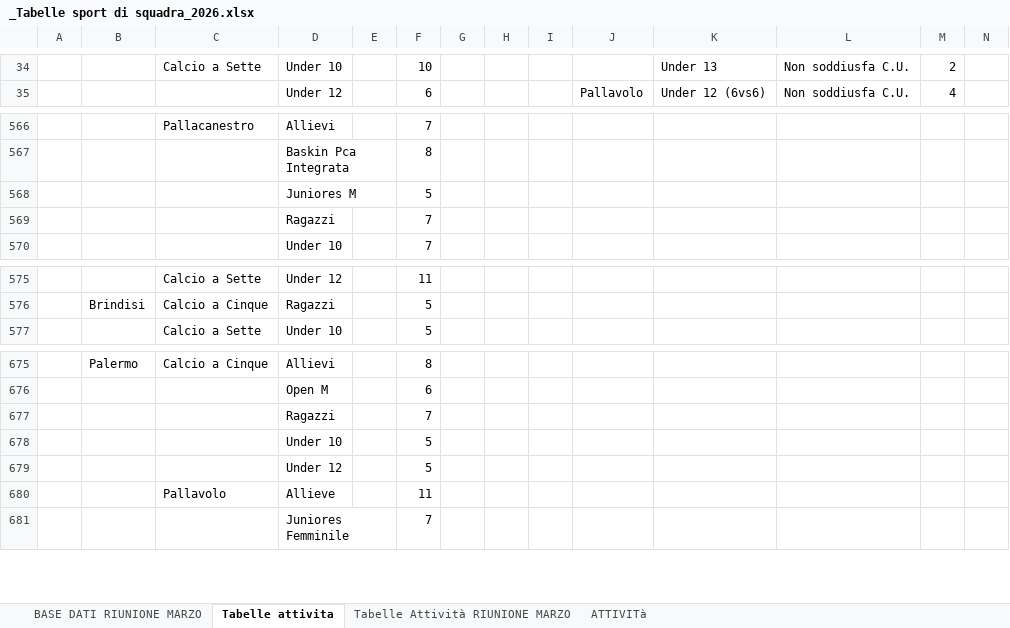
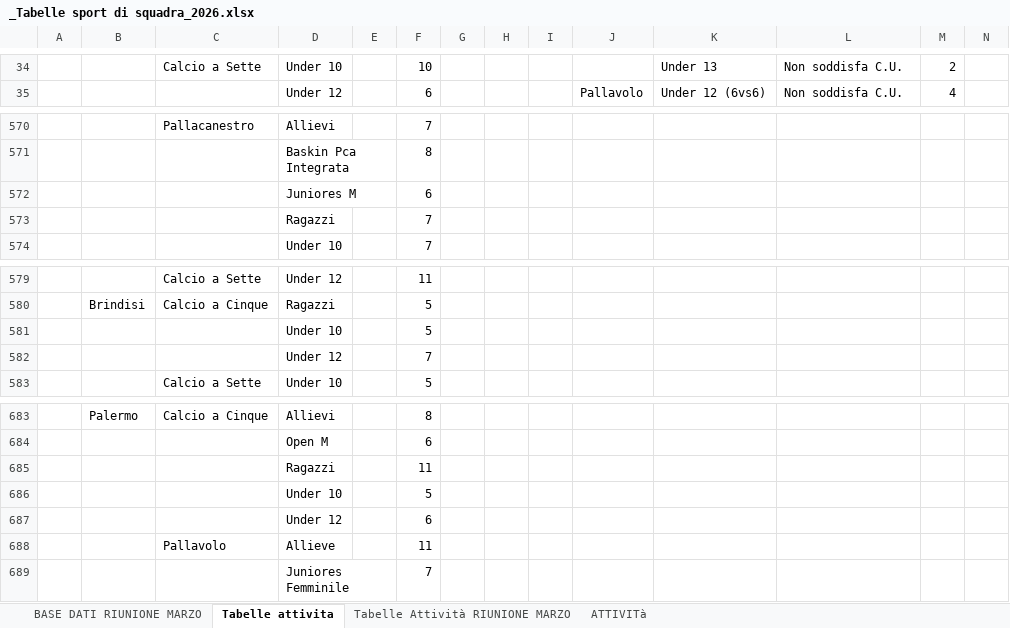
Before and after one commit to RiciMarino/portale-cras, an Excel workbook: _Tabelle sport di squadra_2026.xlsx, sheet Tabelle attivita, drawn as a sheet; only a part is shown, gaps mark what is left out; values as stored, in another font and other column widths than the file's, no borders; charts and pictures not drawn; removed rows and columns are numbered as before the commit, all else as after; rows hold the shown columns only; the diff covers the shown part only; the diff names each change by its address in the sheet, - before the commit and + after, or states it on an @@ line.

```diff
--- a/_Tabelle sport di squadra_2026.xlsx (sheet Tabelle attivita)
+++ b/_Tabelle sport di squadra_2026.xlsx (sheet Tabelle attivita)
-L34:L35: Non soddiusfa C.U.
+L34:L35: Non soddisfa C.U.
-row 568:  |  |  | Juniores M |  | 5
+row 572:  |  |  | Juniores M |  | 6
+row 581:  |  |  | Under 10 |  | 5
+row 582:  |  |  | Under 12 |  | 7
-F685: 7
+F685: 11
-row 679:  |  |  | Under 12 |  | 5
+row 687:  |  |  | Under 12 |  | 6
```
Also changed, not shown: other rows of this sheet, sheet Tabelle Attività RIUNIONE MARZO, sheet ATTIVITà.
